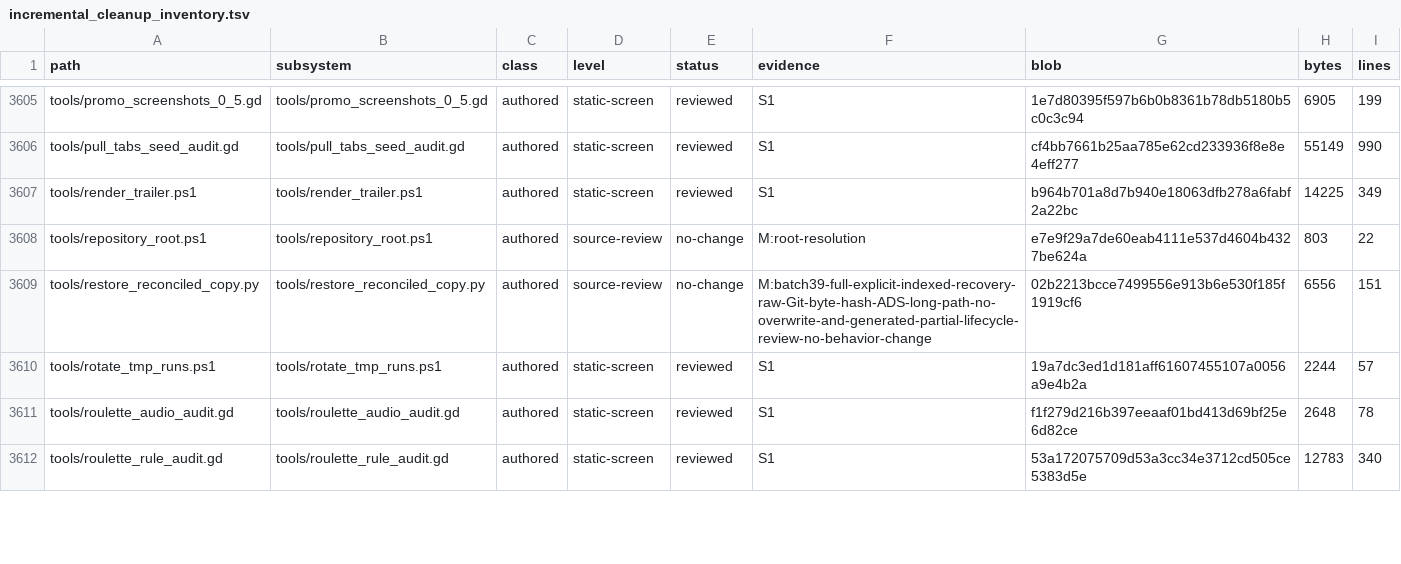
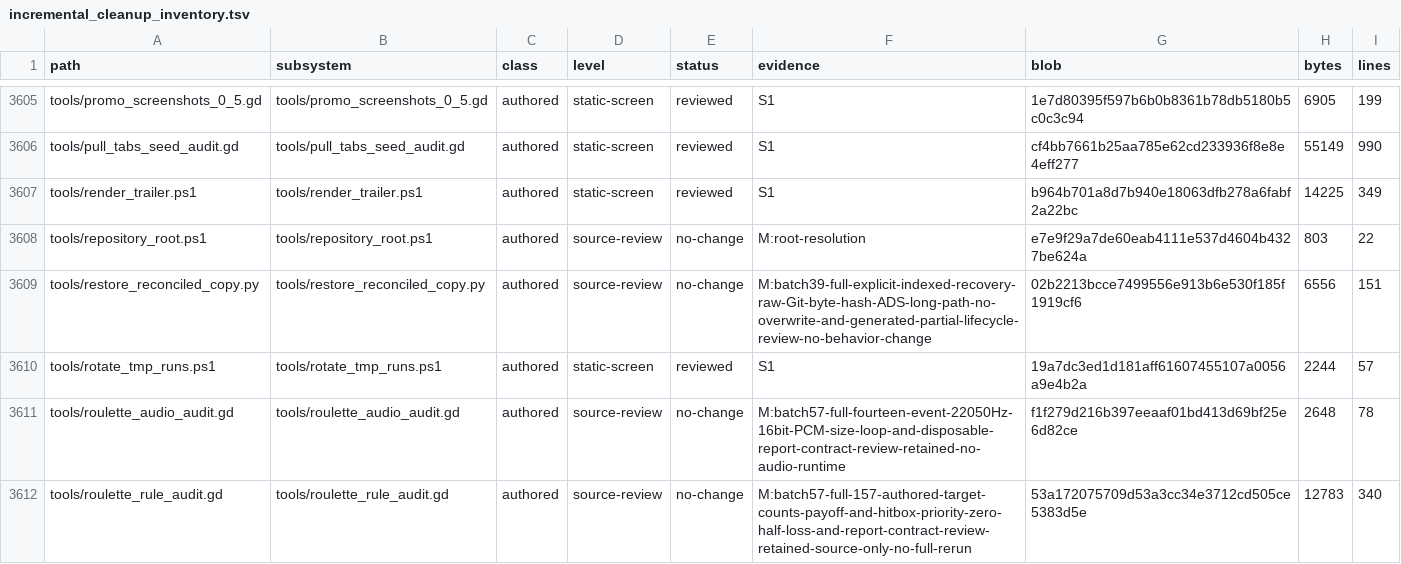
Before and after one commit to erikjpet/BeatTheHouse, a TSV file: docs/testing/incremental_cleanup_inventory.tsv, drawn as a sheet; only a part is shown, gaps mark what is left out; the diff covers the shown part only.

```diff
--- a/docs/testing/incremental_cleanup_inventory.tsv
+++ b/docs/testing/incremental_cleanup_inventory.tsv
@@ -3610,3 +3610,3 @@ tools/restore_reconciled_copy.py	tools/restore_reconciled_copy.py	authored	sourc
 tools/rotate_tmp_runs.ps1	tools/rotate_tmp_runs.ps1	authored	static-screen	reviewed	S1	19a7dc3ed1d181aff61607455107a0056a9e4b2a	2244	57
-tools/roulette_audio_audit.gd	tools/roulette_audio_audit.gd	authored	static-screen	reviewed	S1	f1f279d216b397eeaaf01bd413d69bf25e6d82ce	2648	78
-tools/roulette_rule_audit.gd	tools/roulette_rule_audit.gd	authored	static-screen	reviewed	S1	53a172075709d53a3cc34e3712cd505ce5383d5e	12783	340
+tools/roulette_audio_audit.gd	tools/roulette_audio_audit.gd	authored	source-review	no-change	M:batch57-full-fourteen-event-22050Hz-16bit-PCM-size-loop-and-disposable-report-contract-review-retained-no-audio-runtime	f1f279d216b397eeaaf01bd413d69bf25e6d82ce	2648	78
+tools/roulette_rule_audit.gd	tools/roulette_rule_audit.gd	authored	source-review	no-change	M:batch57-full-157-authored-target-counts-payoff-and-hitbox-priority-zero-half-loss-and-report-contract-review-retained-source-only-no-full-rerun	53a172075709d53a3cc34e3712cd505ce5383d5e	12783	340
```
Also changed, not shown: 15 edited cells elsewhere in this file, 2 other files.
